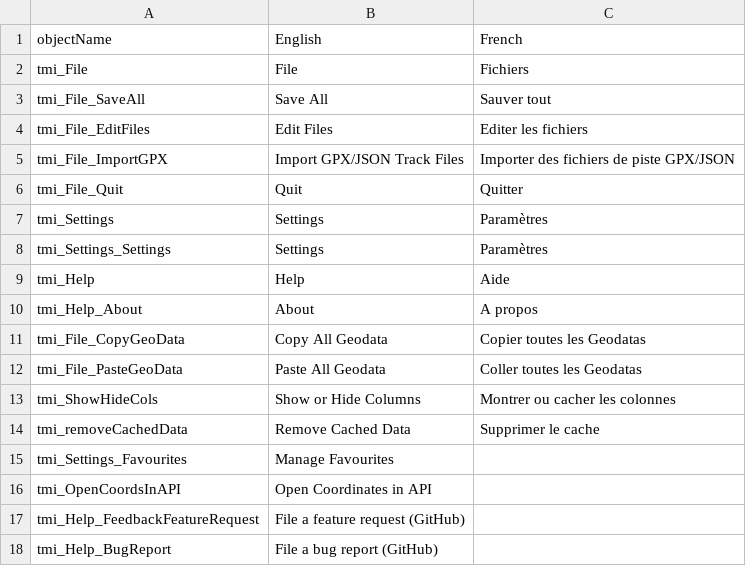
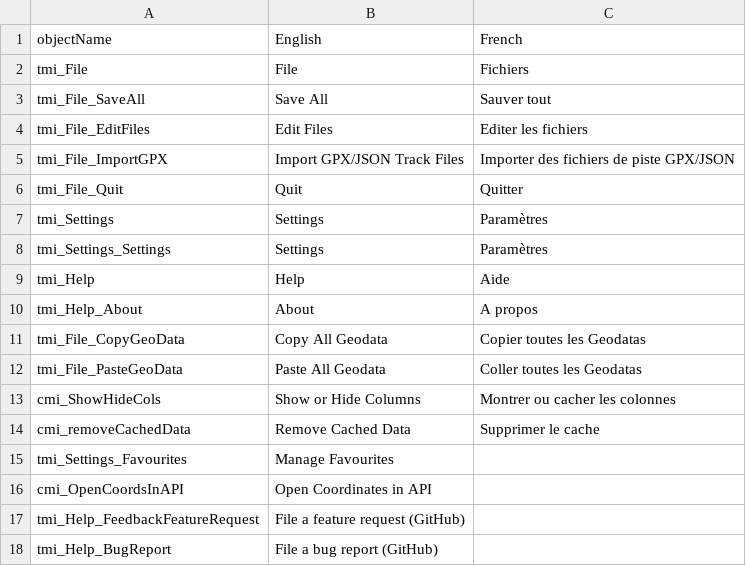
Before and after one commit to nemethviktor/GeoTagNinja, a CSV file: Resources/Languages/ToolStripMenuItem.csv, drawn as a sheet.

Commit message:
Rename certain ToolStripMenuItems

```diff
--- a/Resources/Languages/ToolStripMenuItem.csv
+++ b/Resources/Languages/ToolStripMenuItem.csv
@@ -12,6 +12,6 @@ tmi_File_CopyGeoData,Copy All Geodata,Copier toutes les Geodatas
 tmi_File_PasteGeoData,Paste All Geodata,Coller toutes les Geodatas
-tmi_ShowHideCols,Show or Hide Columns,Montrer ou cacher les colonnes
-tmi_removeCachedData,Remove Cached Data,Supprimer le cache
+cmi_ShowHideCols,Show or Hide Columns,Montrer ou cacher les colonnes
+cmi_removeCachedData,Remove Cached Data,Supprimer le cache
 tmi_Settings_Favourites,Manage Favourites,
-tmi_OpenCoordsInAPI,Open Coordinates in API,
+cmi_OpenCoordsInAPI,Open Coordinates in API,
 tmi_Help_FeedbackFeatureRequest,File a feature request (GitHub),
```
Also changed, not shown: 3 other files.
